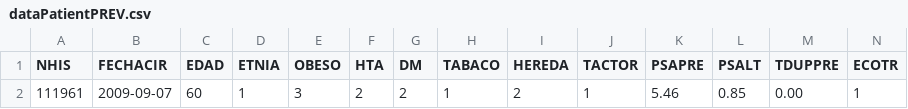
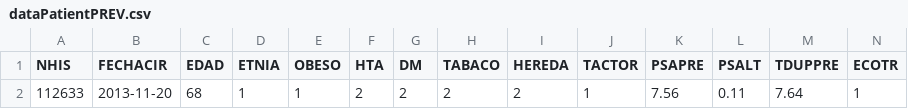
Before and after one commit to davicillo22/TFG, a CSV file: TFG/dataPatientPREV.csv, drawn as a sheet; only a part is shown; removed rows and columns are numbered as before the commit, all else as after; rows hold the shown columns only; the diff names each change by its address in the sheet, - before the commit and + after, or states it on an @@ line.

```diff
--- a/TFG/dataPatientPREV.csv
+++ b/TFG/dataPatientPREV.csv
-row 2: 111961 | 2009-09-07 | 60 | 1 | 3 | 2 | 2 | 1 | 2 | 1 | 5.46 | 0.85 | 0.00 | 1
+row 2: 112633 | 2013-11-20 | 68 | 1 | 1 | 2 | 2 | 2 | 2 | 1 | 7.56 | 0.11 | 7.64 | 1
```
Also changed, not shown: 1 other file.
